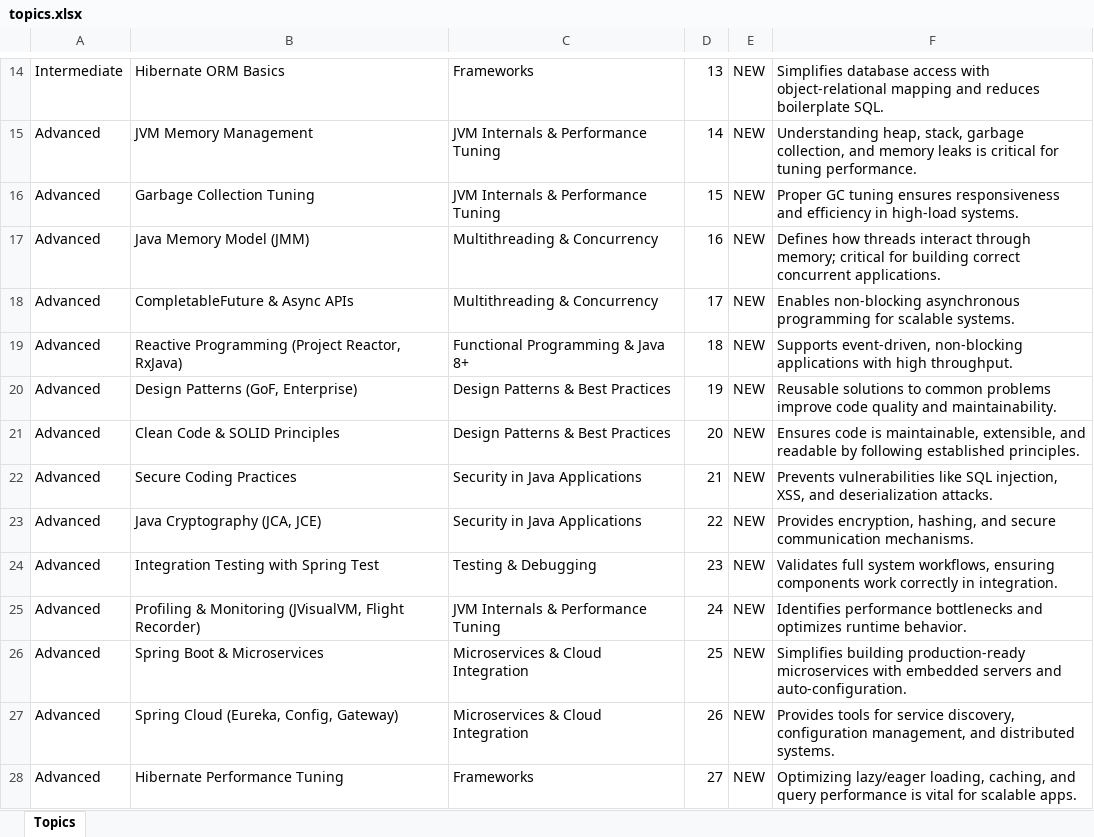
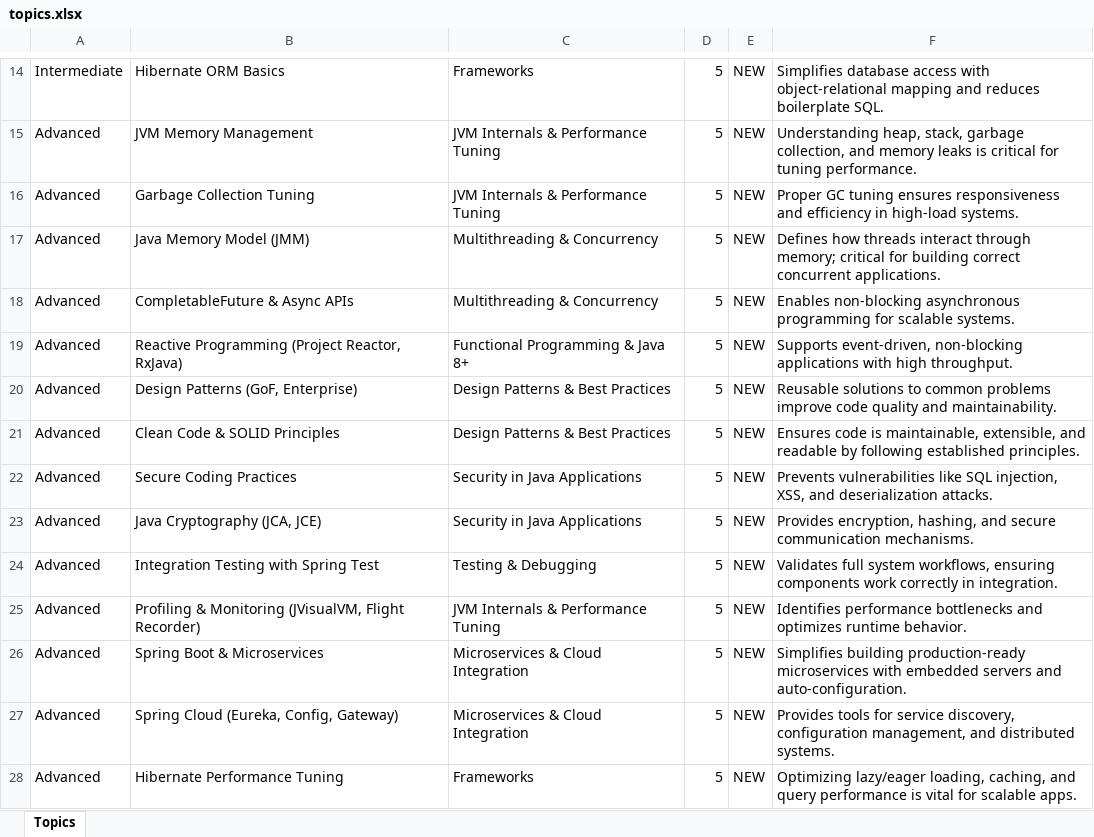
Before and after one commit to doanhuynh049/knowledge-service, an Excel workbook: topics.xlsx, sheet Topics, drawn as a sheet; only a part is shown, gaps mark what is left out; values as stored, in another font and other column widths than the file's, no borders; the diff covers the shown part only; the diff names each change by its address in the sheet, - before the commit and + after, or states it on an @@ line.

```diff
--- a/topics.xlsx (sheet Topics)
+++ b/topics.xlsx (sheet Topics)
-D14: 13
+D14: 5
-D15: 14
+D15: 5
-D16: 15
+D16: 5
-D17: 16
+D17: 5
-D18: 17
+D18: 5
-D19: 18
+D19: 5
-D20: 19
+D20: 5
-D21: 20
+D21: 5
-D22: 21
+D22: 5
-D23: 22
+D23: 5
-D24: 23
+D24: 5
-D25: 24
+D25: 5
-D26: 25
+D26: 5
-D27: 26
+D27: 5
-D28: 27
+D28: 5
```
Also changed, not shown: 1 added row, 1 removed row and 14 edited cells elsewhere in this sheet, knowledge_log.xlsx, 6 other files.
